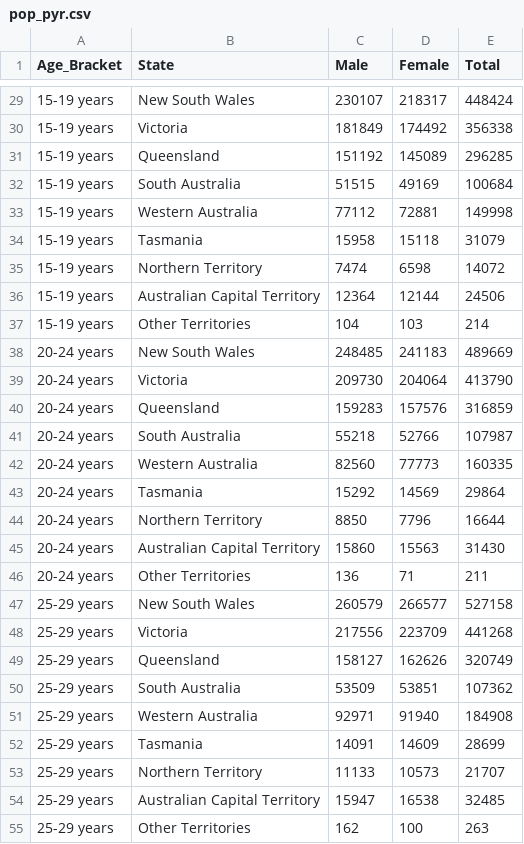
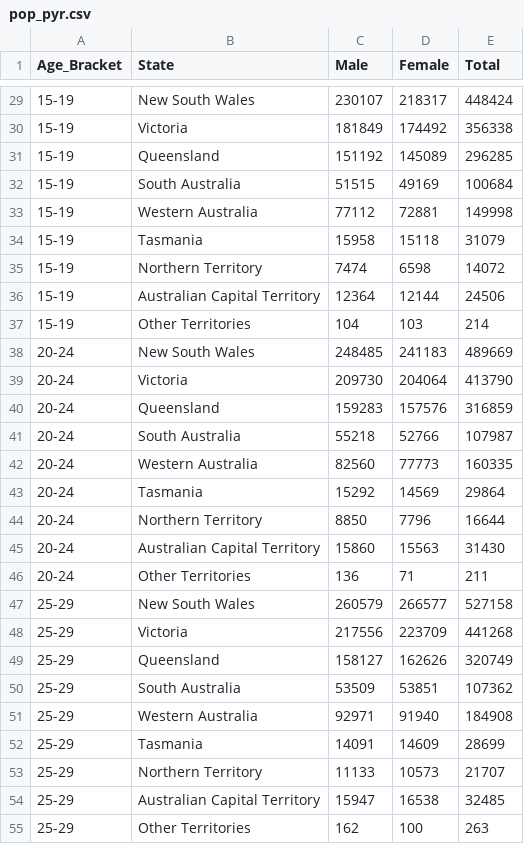
Before and after one commit to lbam0001/FIT3179, a CSV file: datasets/pop_pyr.csv, drawn as a sheet; only a part is shown, gaps mark what is left out; the diff covers the shown part only.

Commit message:
Remove 'years' from age bracket

```diff
--- a/datasets/pop_pyr.csv
+++ b/datasets/pop_pyr.csv
@@ -29,27 +29,27 @@
-15-19 years,New South Wales,230107,218317,448424
-15-19 years,Victoria,181849,174492,356338
-15-19 years,Queensland,151192,145089,296285
-15-19 years,South Australia,51515,49169,100684
-15-19 years,Western Australia,77112,72881,149998
-15-19 years,Tasmania,15958,15118,31079
-15-19 years,Northern Territory,7474,6598,14072
-15-19 years,Australian Capital Territory,12364,12144,24506
-15-19 years,Other Territories,104,103,214
-20-24 years,New South Wales,248485,241183,489669
-20-24 years,Victoria,209730,204064,413790
-20-24 years,Queensland,159283,157576,316859
-20-24 years,South Australia,55218,52766,107987
-20-24 years,Western Australia,82560,77773,160335
-20-24 years,Tasmania,15292,14569,29864
-20-24 years,Northern Territory,8850,7796,16644
-20-24 years,Australian Capital Territory,15860,15563,31430
-20-24 years,Other Territories,136,71,211
-25-29 years,New South Wales,260579,266577,527158
-25-29 years,Victoria,217556,223709,441268
-25-29 years,Queensland,158127,162626,320749
-25-29 years,South Australia,53509,53851,107362
-25-29 years,Western Australia,92971,91940,184908
-25-29 years,Tasmania,14091,14609,28699
-25-29 years,Northern Territory,11133,10573,21707
-25-29 years,Australian Capital Territory,15947,16538,32485
-25-29 years,Other Territories,162,100,263
+15-19,New South Wales,230107,218317,448424
+15-19,Victoria,181849,174492,356338
+15-19,Queensland,151192,145089,296285
+15-19,South Australia,51515,49169,100684
+15-19,Western Australia,77112,72881,149998
+15-19,Tasmania,15958,15118,31079
+15-19,Northern Territory,7474,6598,14072
+15-19,Australian Capital Territory,12364,12144,24506
+15-19,Other Territories,104,103,214
+20-24,New South Wales,248485,241183,489669
+20-24,Victoria,209730,204064,413790
+20-24,Queensland,159283,157576,316859
+20-24,South Australia,55218,52766,107987
+20-24,Western Australia,82560,77773,160335
+20-24,Tasmania,15292,14569,29864
+20-24,Northern Territory,8850,7796,16644
+20-24,Australian Capital Territory,15860,15563,31430
+20-24,Other Territories,136,71,211
+25-29,New South Wales,260579,266577,527158
+25-29,Victoria,217556,223709,441268
+25-29,Queensland,158127,162626,320749
+25-29,South Australia,53509,53851,107362
+25-29,Western Australia,92971,91940,184908
+25-29,Tasmania,14091,14609,28699
+25-29,Northern Territory,11133,10573,21707
+25-29,Australian Capital Territory,15947,16538,32485
+25-29,Other Territories,162,100,263
```
Also changed, not shown: 162 edited cells elsewhere in this file.
